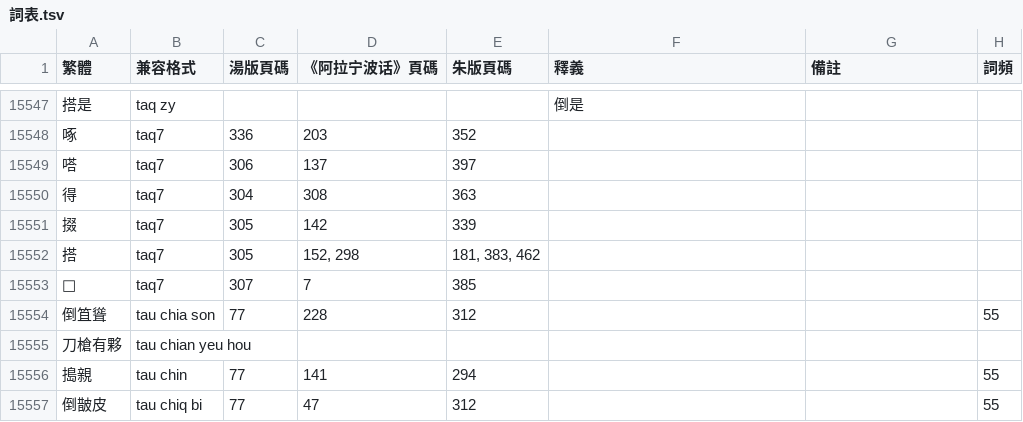
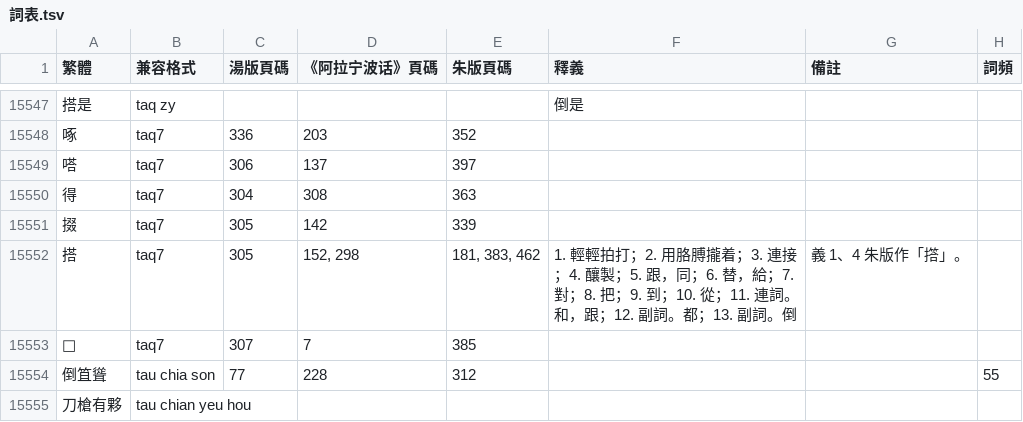
Before and after one commit to ionkaon/dictionary, a TSV file: 詞表.tsv, drawn as a sheet; only a part is shown, gaps mark what is left out; the shorter side is filled out with more unchanged rows.

```diff
--- a/詞表.tsv
+++ b/詞表.tsv
@@ -15551,3 +15551,3 @@
 掇	taq7	305	142	339			
-搭	taq7	305	152, 298	181, 383, 462			
+搭	taq7	305	152, 298	181, 383, 462	1. 輕輕拍打；2. 用胳膊攏着；3. 連接；4. 釀製；5. 跟，同；6. 替，給；7. 對；8. 把；9. 到；10. 從；11. 連詞。和，跟；12. 副詞。都；13. 副詞。倒	義 1、4 朱版作「撘」。	
 𡍲	taq7	307	7	385			
```
Also changed, not shown: 字表.tsv.
